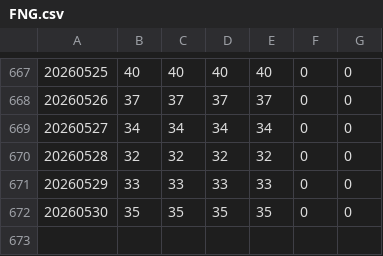
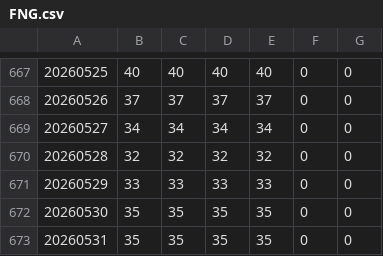
Before and after one commit to dhartley605/fng-data, a CSV file: pine_seeds_fng/FNG.csv, drawn as a sheet; only a part is shown, gaps mark what is left out; the diff names each change by its address in the sheet, - before the commit and + after, or states it on an @@ line.

```diff
--- a/pine_seeds_fng/FNG.csv
+++ b/pine_seeds_fng/FNG.csv
+row 673: 20260531 | 35 | 35 | 35 | 35 | 0 | 0
```
